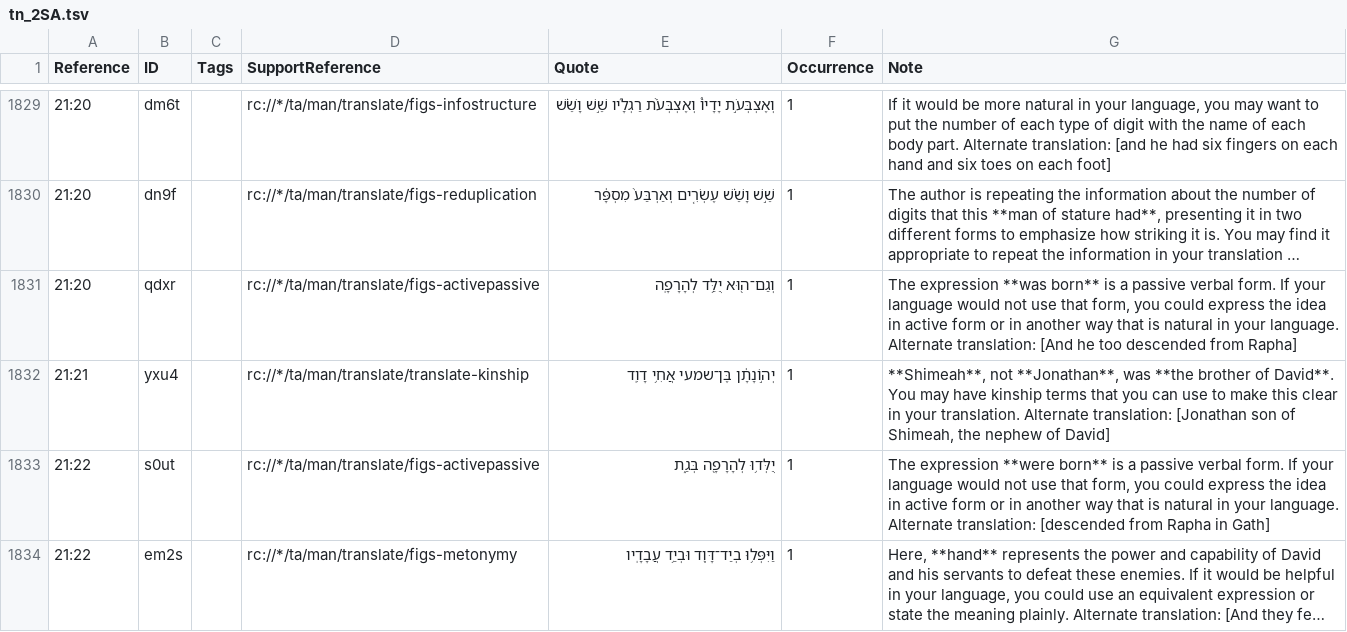
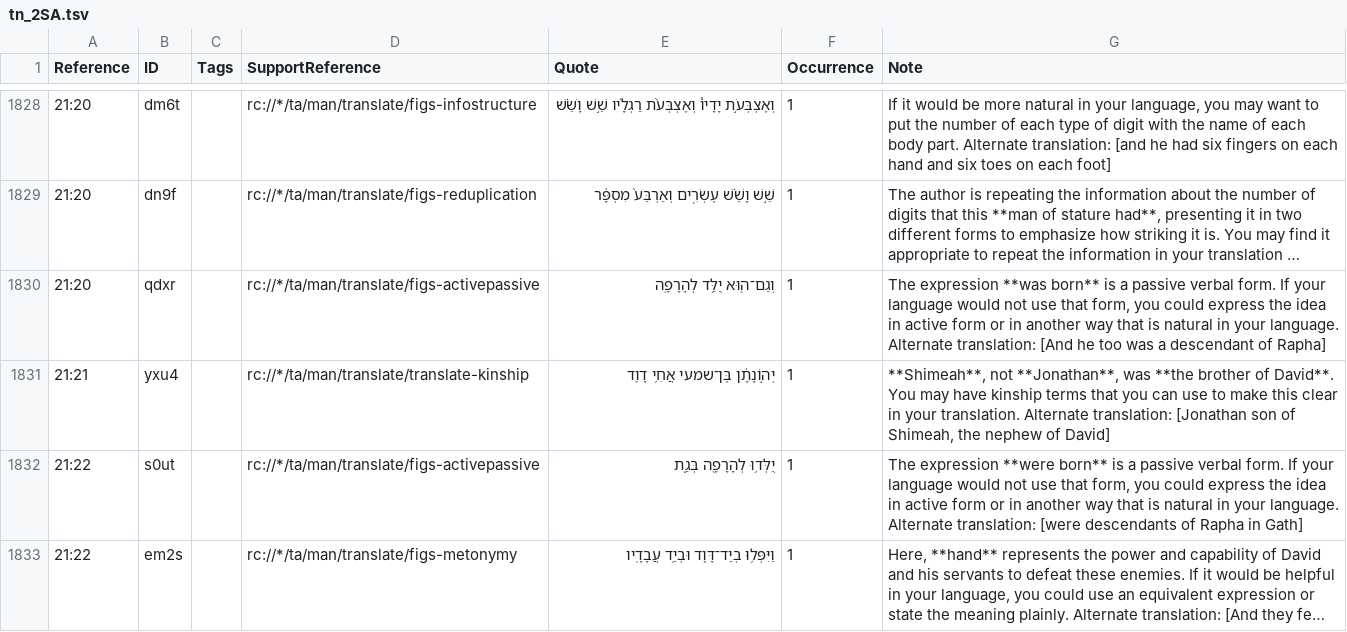
Before and after one commit to ding0t/en_tn, a TSV file: tn_2SA.tsv, drawn as a sheet; only a part is shown, gaps mark what is left out; long unchanged cells end in …; addresses are those after the commit; the diff covers the shown part only; the diff names each change by its address in the sheet, - before the commit and + after, or states it on an @@ line.

```diff
--- a/tn_2SA.tsv
+++ b/tn_2SA.tsv
-G1830 (Note): …he too descended from Rapha]
+G1830 (Note): …he too was a descendant of Rapha]
-G1832 (Note): …Alternate translation: [descended from Rapha in…
+G1832 (Note): …Alternate translation: [were descendants of Rapha in…
```
Also changed, not shown: 2 added rows, 3 removed rows and 45 edited cells elsewhere in this file.
